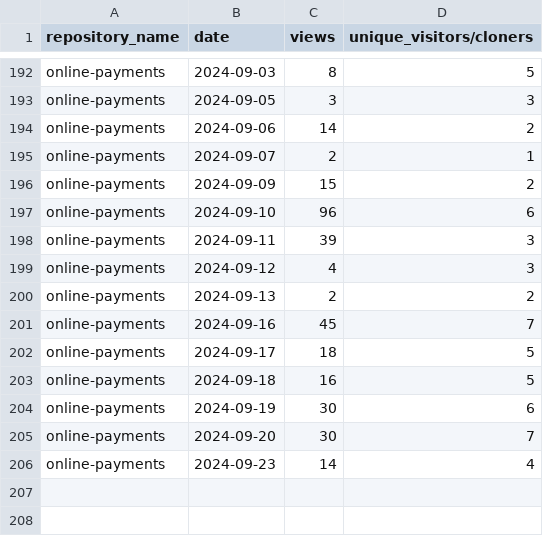
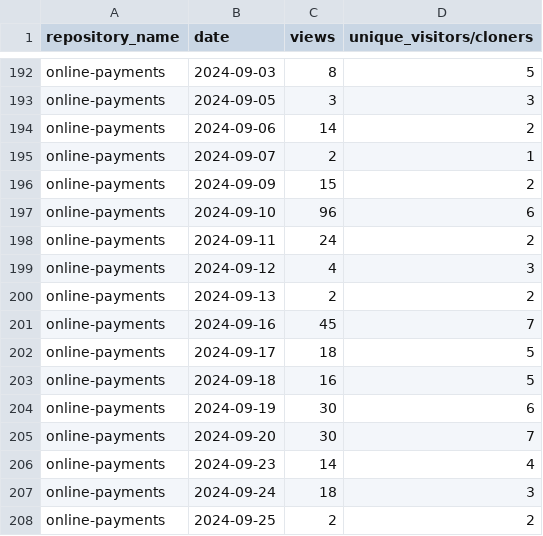
Before and after one commit to jpmorgan-payments/online-payments, a CSV file: metrics/traffic-stats-sorted.csv, drawn as a sheet; only a part is shown, gaps mark what is left out.

```diff
--- a/metrics/traffic-stats-sorted.csv
+++ b/metrics/traffic-stats-sorted.csv
@@ -197,3 +197,3 @@ online-payments,2024-09-09,15,2
 online-payments,2024-09-10,96,6
-online-payments,2024-09-11,39,3
+online-payments,2024-09-11,24,2
 online-payments,2024-09-12,4,3
@@ -206 +206,3 @@ online-payments,2024-09-20,30,7
 online-payments,2024-09-23,14,4
+online-payments,2024-09-24,18,3
+online-payments,2024-09-25,2,2
```
Also changed, not shown: metrics/clone-stats-sorted.csv, metrics/clone-stats.csv, 3 other files.
